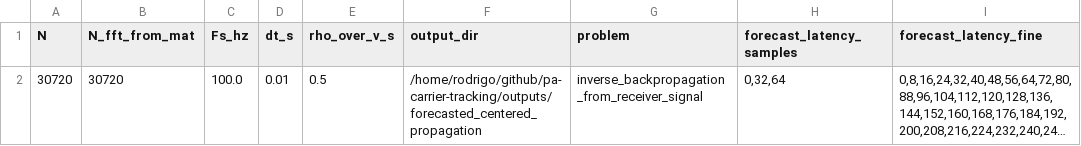
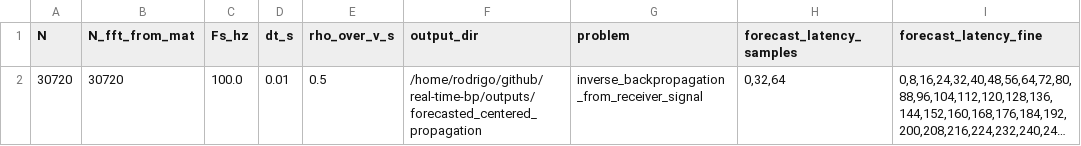
Before and after one commit to ita-gnss-lab/real-time-bp, a CSV file: outputs/forecasted_centered_propagation/forecast_initialization_summary.csv, drawn as a sheet; only a part is shown; long unchanged cells end in …; the diff names each change by its address in the sheet, - before the commit and + after, or states it on an @@ line.

```diff
--- a/outputs/forecasted_centered_propagation/forecast_initialization_summary.csv
+++ b/outputs/forecasted_centered_propagation/forecast_initialization_summary.csv
-F2 (output_dir): /home/rodrigo/github/pa-carrier-tracking/outputs/forecasted_centered_propagation
+F2 (output_dir): /home/rodrigo/github/real-time-bp/outputs/forecasted_centered_propagation
```
Also changed, not shown: 25 other files.
